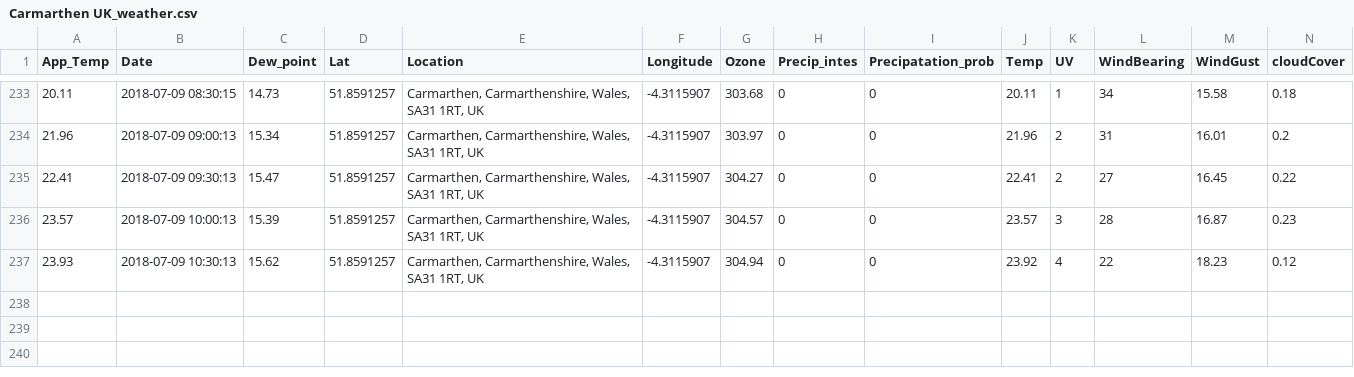
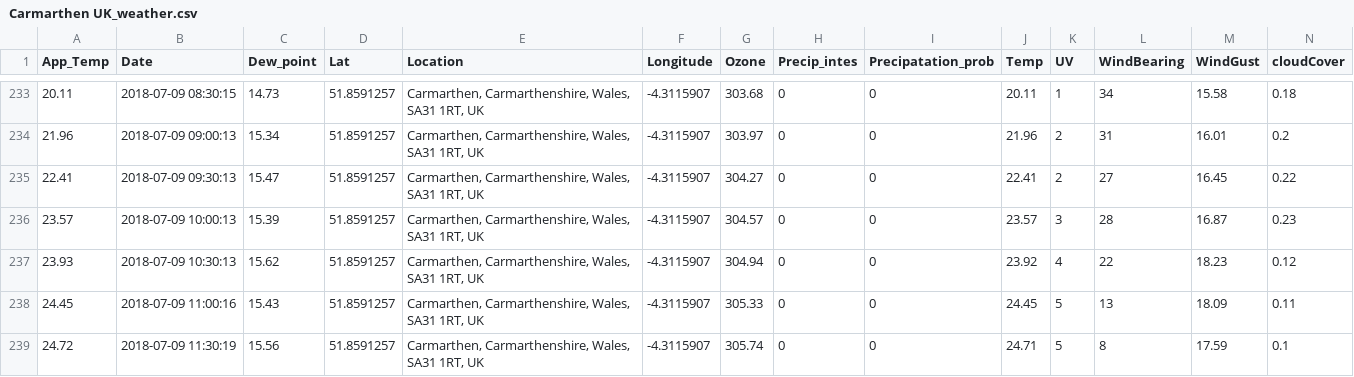
Before and after one commit to Jamespage6978/Projects, a CSV file: API_attempt/data/Carmarthen UK_weather.csv, drawn as a sheet; only a part is shown, gaps mark what is left out; rows hold the shown columns only; the diff names each change by its address in the sheet, - before the commit and + after, or states it on an @@ line.

```diff
--- a/API_attempt/data/Carmarthen UK_weather.csv
+++ b/API_attempt/data/Carmarthen UK_weather.csv
+row 238: 24.45 | 2018-07-09 11:00:16 | 15.43 | 51.8591257 | Carmarthen, Carmarthenshire, Wales, SA31 1RT, UK | -4.3115907 | 305.33 | 0 | 0 | 24.45 | 5 | 13 | 18.09 | 0.11
+row 239: 24.72 | 2018-07-09 11:30:19 | 15.56 | 51.8591257 | Carmarthen, Carmarthenshire, Wales, SA31 1RT, UK | -4.3115907 | 305.74 | 0 | 0 | 24.71 | 5 | 8 | 17.59 | 0.1
```
Also changed, not shown: API_attempt/data/Halesowen UK_weather.csv, API_attempt/data/London UK_weather.csv, 1 other file.
